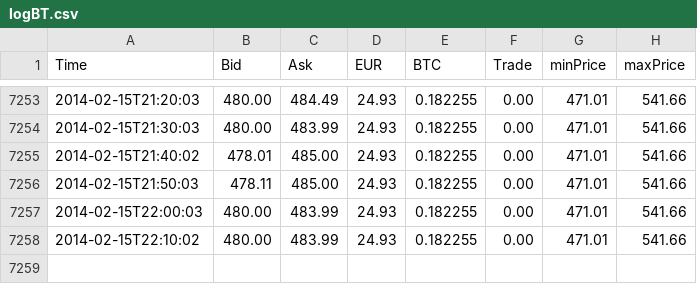
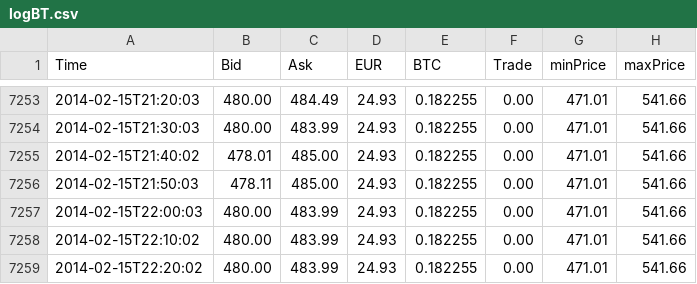
Before and after one commit to phildeutsch/bitbot, a CSV file: data/logBT.csv, drawn as a sheet; only a part is shown, gaps mark what is left out; the diff names each change by its address in the sheet, - before the commit and + after, or states it on an @@ line.

```diff
--- a/data/logBT.csv
+++ b/data/logBT.csv
+row 7259: 2014-02-15T22:20:02 | 480.00 | 483.99 | 24.93 | 0.182255 | 0.00 | 471.01 | 541.66
```
Also changed, not shown: 3 other files.
